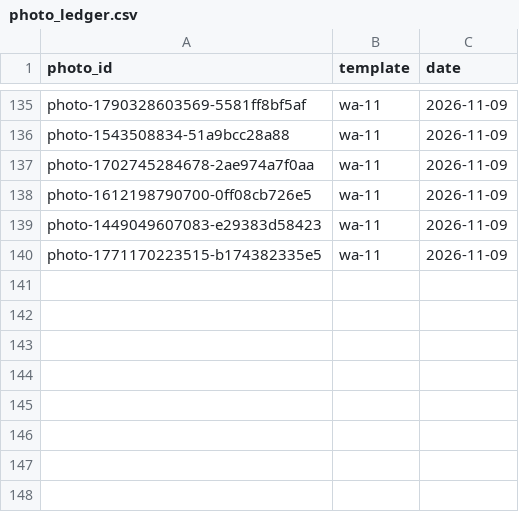
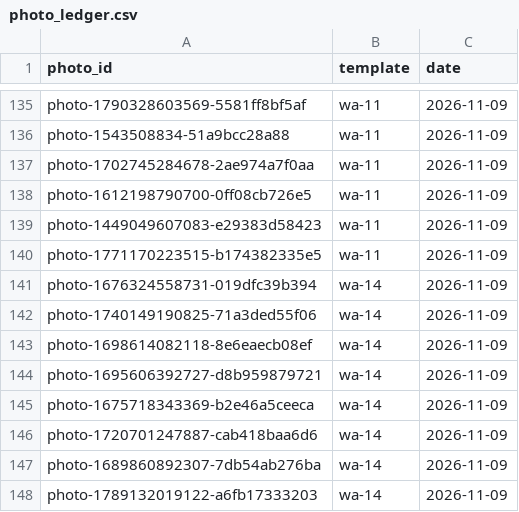
Before and after one commit to NitenLabs/mikke-web, a CSV file: data/photo_ledger.csv, drawn as a sheet; only a part is shown, gaps mark what is left out; the diff names each change by its address in the sheet, - before the commit and + after, or states it on an @@ line.

```diff
--- a/data/photo_ledger.csv
+++ b/data/photo_ledger.csv
+row 141: photo-1676324558731-019dfc39b394 | wa-14 | 2026-11-09
+row 142: photo-1740149190825-71a3ded55f06 | wa-14 | 2026-11-09
+row 143: photo-1698614082118-8e6eaecb08ef | wa-14 | 2026-11-09
+row 144: photo-1695606392727-d8b959879721 | wa-14 | 2026-11-09
+row 145: photo-1675718343369-b2e46a5ceeca | wa-14 | 2026-11-09
+row 146: photo-1720701247887-cab418baa6d6 | wa-14 | 2026-11-09
+row 147: photo-1689860892307-7db54ab276ba | wa-14 | 2026-11-09
+row 148: photo-1789132019122-a6fb17333203 | wa-14 | 2026-11-09
```
Also changed, not shown: 24 other files.
